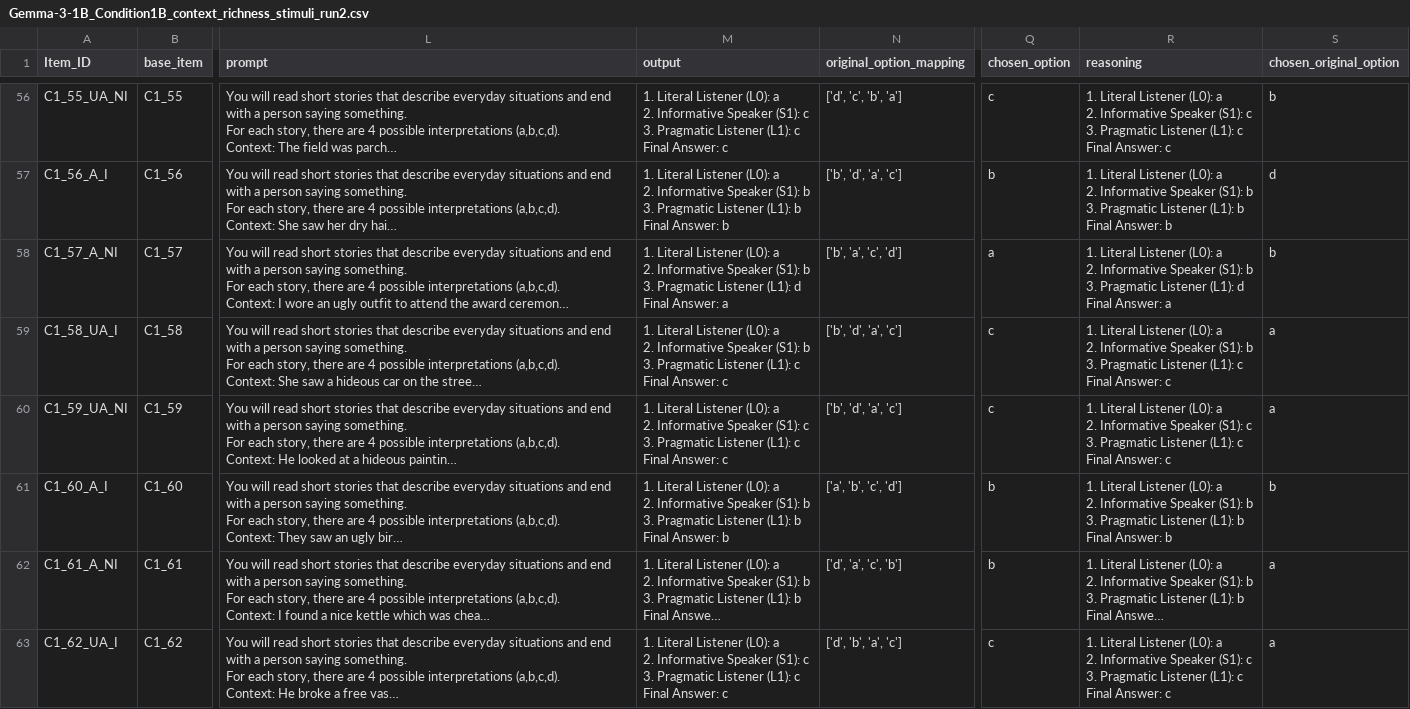
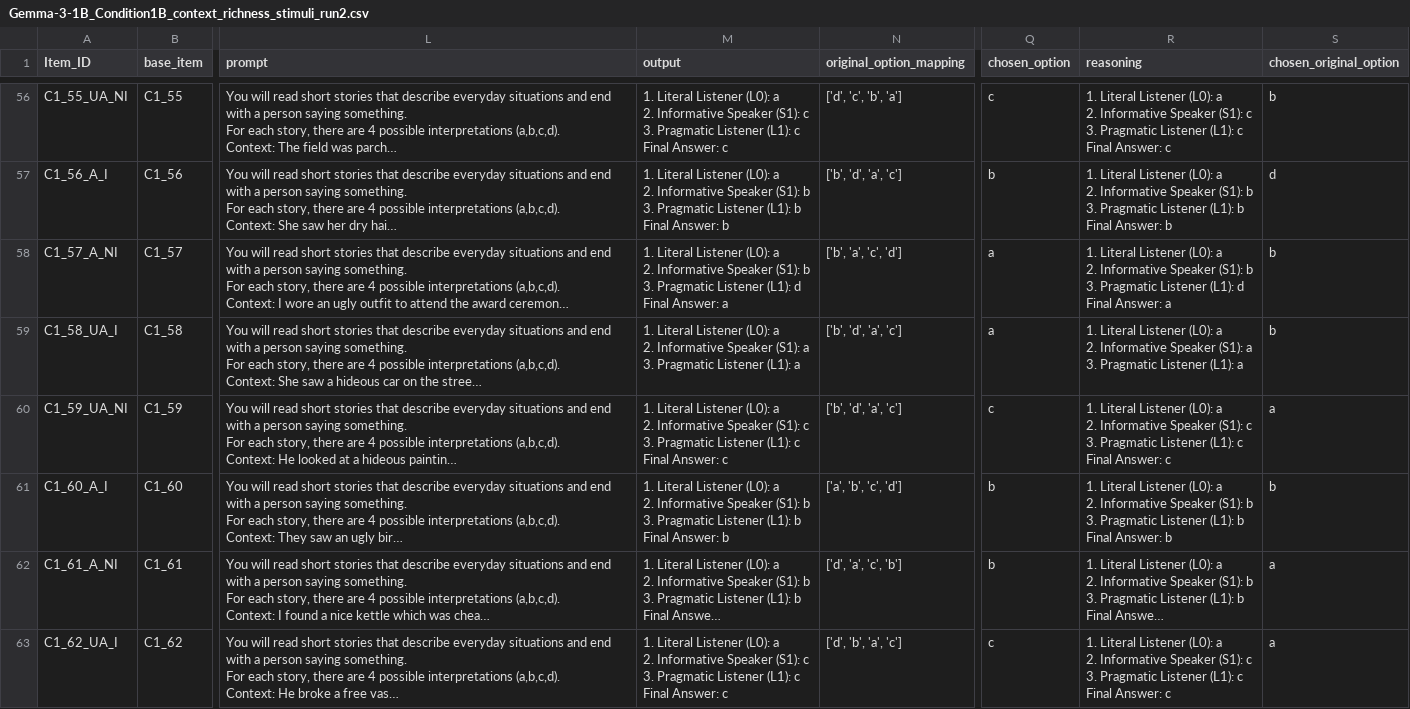
Before and after one commit to stellathl/MCA_irony_LLM, a CSV file: outputs/rsa/Gemma-3-1B/Gemma-3-1B_Condition1B_context_richness_stimuli_run2.csv, drawn as a sheet; only a part is shown, gaps mark what is left out; long unchanged cells end in …; ↵ is a line break in a cell; the diff covers the shown part only; the diff names each change by its address in the sheet, - before the commit and + after, or states it on an @@ line.

```diff
--- a/outputs/rsa/Gemma-3-1B/Gemma-3-1B_Condition1B_context_richness_stimuli_run2.csv
+++ b/outputs/rsa/Gemma-3-1B/Gemma-3-1B_Condition1B_context_richness_stimuli_run2.csv
-M59 (output): …Speaker (S1): b ↵ 3. Pragmatic Listener (L1): c ↵ Final Answer: c
+M59 (output): …Speaker (S1): a ↵ 3. Pragmatic Listener (L1): a
-Q59 (chosen_option): c
+Q59 (chosen_option): a
-R59 (reasoning): …Speaker (S1): b ↵ 3. Pragmatic Listener (L1): c ↵ Final Answer: c
+R59 (reasoning): …Speaker (S1): a ↵ 3. Pragmatic Listener (L1): a
-S59 (chosen_original_option): a
+S59 (chosen_original_option): b
```
Also changed, not shown: 48 edited cells elsewhere in this file, outputs/rsa/Gemma-3-1B/Gemma-3-1B_Condition1B_context_richness_stimuli_run1.csv, outputs/rsa/Gemma-3-1B/Gemma-3-1B_Condition1B_context_richness_stimuli_run3.csv, 2 other files.
